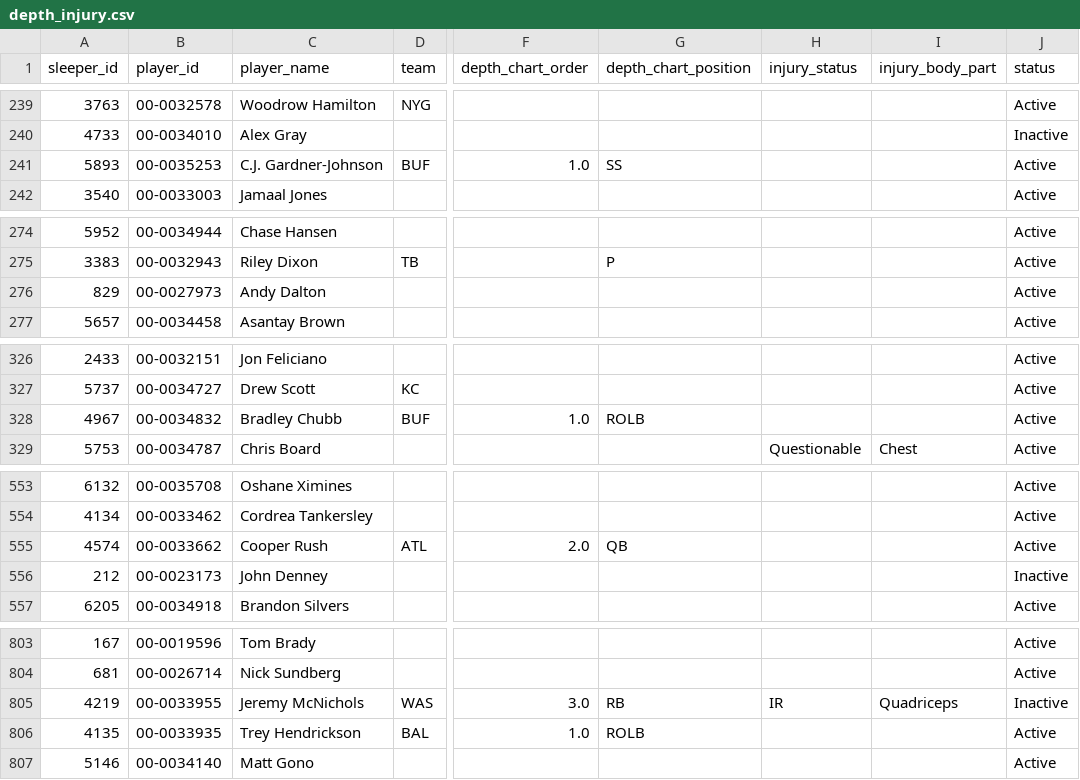
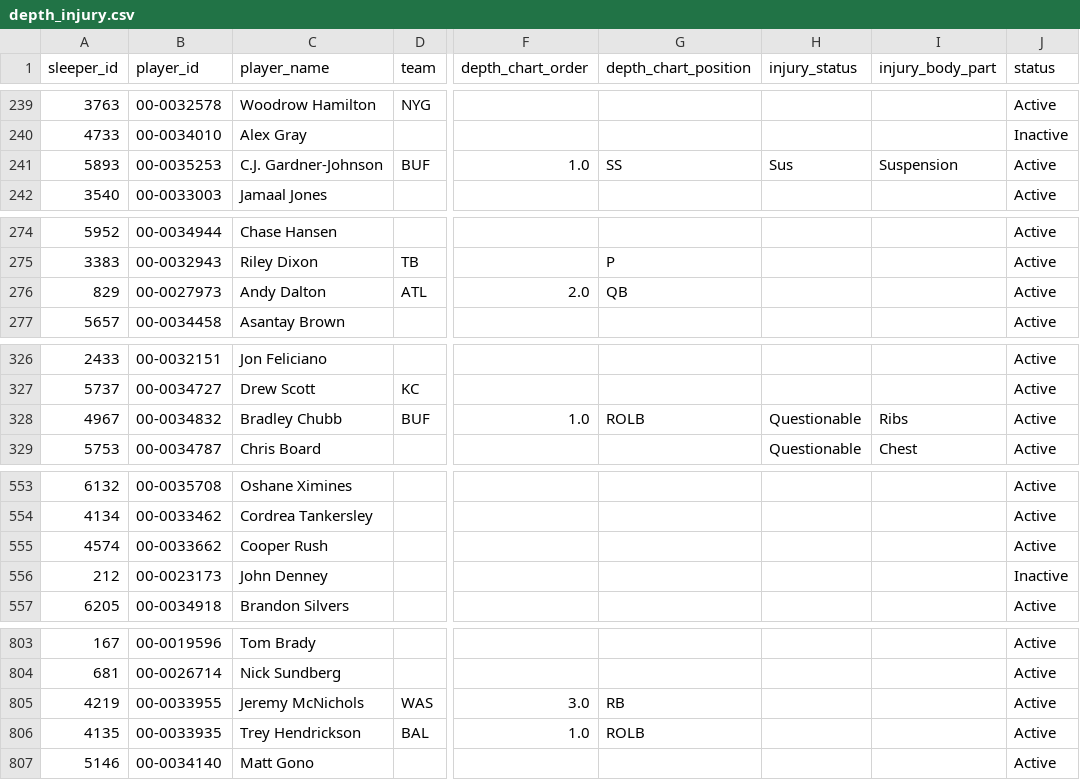
Before and after one commit to SaintYuki/NFL-TD-Model, a CSV file: data/advanced/depth_injury.csv, drawn as a sheet; only a part is shown, gaps mark what is left out; the diff covers the shown part only; the diff names each change by its address in the sheet, - before the commit and + after, or states it on an @@ line.

```diff
--- a/data/advanced/depth_injury.csv
+++ b/data/advanced/depth_injury.csv
-H241 (injury_status): (empty)
+H241 (injury_status): Sus
-I241 (injury_body_part): (empty)
+I241 (injury_body_part): Suspension
-D276 (team): (empty)
+D276 (team): ATL
-F276 (depth_chart_order): (empty)
+F276 (depth_chart_order): 2.0
-G276 (depth_chart_position): (empty)
+G276 (depth_chart_position): QB
-H328 (injury_status): (empty)
+H328 (injury_status): Questionable
-I328 (injury_body_part): (empty)
+I328 (injury_body_part): Ribs
-D555 (team): ATL
+D555 (team): (empty)
-F555 (depth_chart_order): 2.0
+F555 (depth_chart_order): (empty)
-G555 (depth_chart_position): QB
+G555 (depth_chart_position): (empty)
-H805 (injury_status): IR
+H805 (injury_status): (empty)
-I805 (injury_body_part): Quadriceps
+I805 (injury_body_part): (empty)
-J805 (status): Inactive
+J805 (status): Active
```
Also changed, not shown: 42 edited cells elsewhere in this file, 7 other files.
